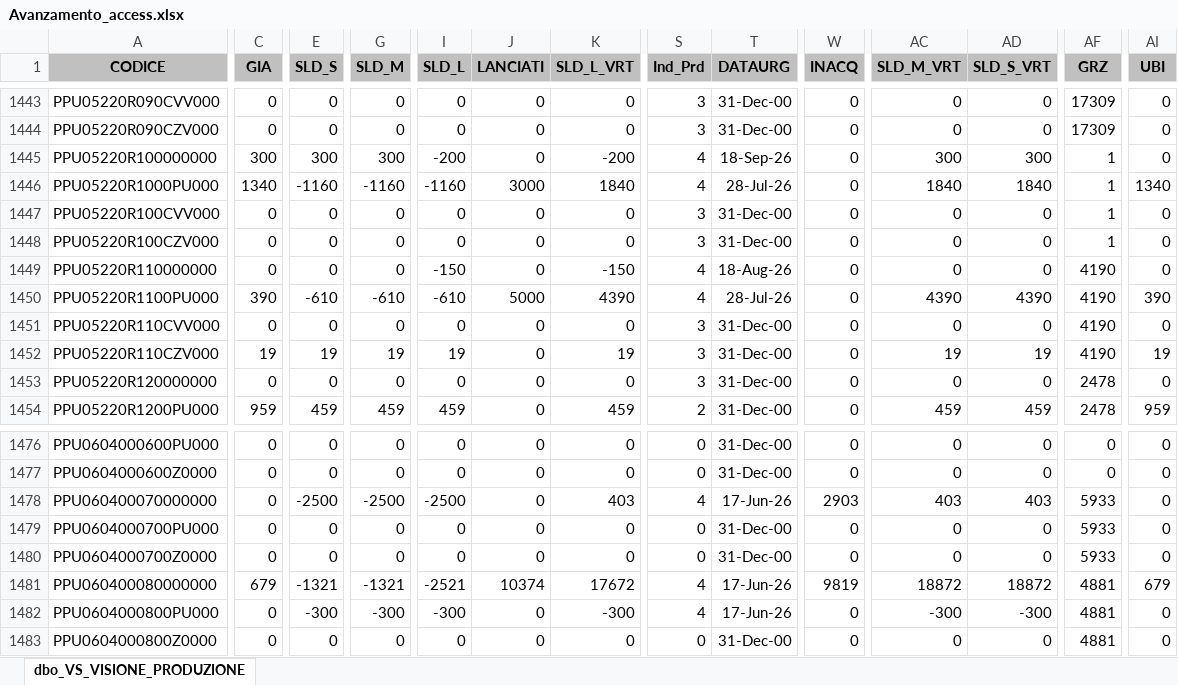
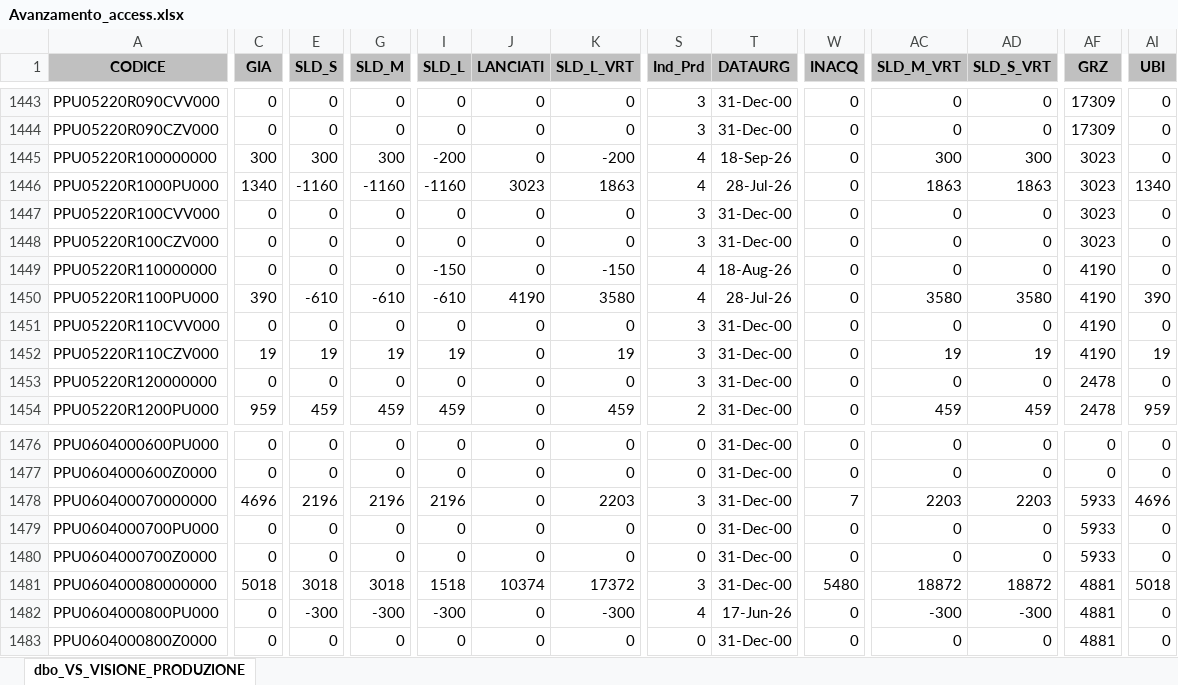
Before and after one commit to denis-safit/SAFiT, an Excel workbook: Avanzamento_access.xlsx, sheet dbo_VS_VISIONE_PRODUZIONE, drawn as a sheet; only a part is shown, gaps mark what is left out; values as stored, in another font and other column widths than the file's, no borders; the diff covers the shown part only; the diff names each change by its address in the sheet, - before the commit and + after, or states it on an @@ line.

```diff
--- a/Avanzamento_access.xlsx (sheet dbo_VS_VISIONE_PRODUZIONE)
+++ b/Avanzamento_access.xlsx (sheet dbo_VS_VISIONE_PRODUZIONE)
-AF1445:AF1448 (GRZ): 1
+AF1445:AF1448 (GRZ): 3023
-J1446 (LANCIATI): 3000
+J1446 (LANCIATI): 3023
-K1446 (SLD_L_VRT): 1840
+K1446 (SLD_L_VRT): 1863
-AC1446 (SLD_M_VRT): 1840
+AC1446 (SLD_M_VRT): 1863
-AD1446 (SLD_S_VRT): 1840
+AD1446 (SLD_S_VRT): 1863
-J1450 (LANCIATI): 5000
+J1450 (LANCIATI): 4190
-K1450 (SLD_L_VRT): 4390
+K1450 (SLD_L_VRT): 3580
-AC1450 (SLD_M_VRT): 4390
+AC1450 (SLD_M_VRT): 3580
-AD1450 (SLD_S_VRT): 4390
+AD1450 (SLD_S_VRT): 3580
-C1478 (GIA): 0
+C1478 (GIA): 4696
-E1478 (SLD_S): -2500
+E1478 (SLD_S): 2196
-G1478 (SLD_M): -2500
+G1478 (SLD_M): 2196
-I1478 (SLD_L): -2500
+I1478 (SLD_L): 2196
-K1478 (SLD_L_VRT): 403
+K1478 (SLD_L_VRT): 2203
-S1478 (Ind_Prd): 4
+S1478 (Ind_Prd): 3
-T1478 (DATAURG): 17-Jun-26
+T1478 (DATAURG): 31-Dec-00
-W1478 (INACQ): 2903
+W1478 (INACQ): 7
-AC1478 (SLD_M_VRT): 403
+AC1478 (SLD_M_VRT): 2203
-AD1478 (SLD_S_VRT): 403
+AD1478 (SLD_S_VRT): 2203
-AI1478 (UBI): 0
+AI1478 (UBI): 4696
-C1481 (GIA): 679
+C1481 (GIA): 5018
-E1481 (SLD_S): -1321
+E1481 (SLD_S): 3018
-G1481 (SLD_M): -1321
+G1481 (SLD_M): 3018
-I1481 (SLD_L): -2521
+I1481 (SLD_L): 1518
-K1481 (SLD_L_VRT): 17672
+K1481 (SLD_L_VRT): 17372
-S1481 (Ind_Prd): 4
+S1481 (Ind_Prd): 3
-T1481 (DATAURG): 17-Jun-26
+T1481 (DATAURG): 31-Dec-00
-W1481 (INACQ): 9819
+W1481 (INACQ): 5480
-AI1481 (UBI): 679
+AI1481 (UBI): 5018
```
Also changed, not shown: 362 edited cells elsewhere in this sheet, btl_istruzioni.xlsx, dettagli_consegne.xlsx, 4 other files.
